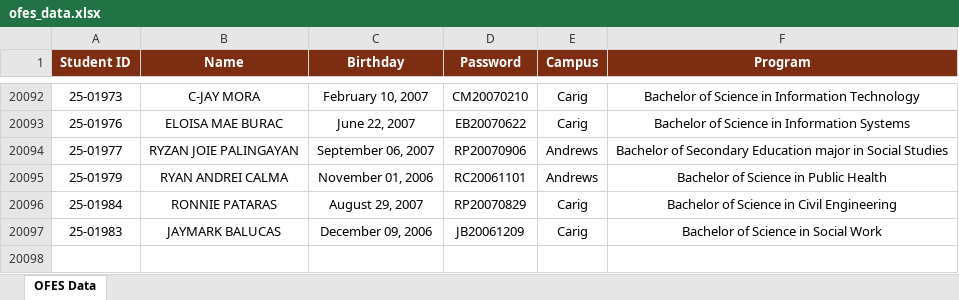
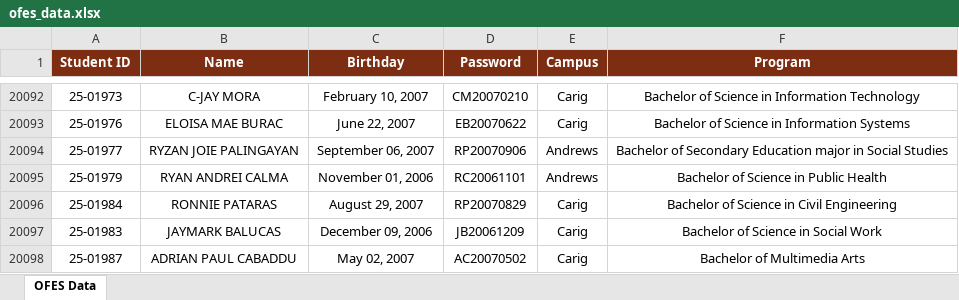
Before and after one commit to ricfx861-sys/fdcv-g-vdsfvg, an Excel workbook: ofes_data.xlsx, sheet OFES Data, drawn as a sheet; only a part is shown, gaps mark what is left out; values as stored, in another font and other column widths than the file's, no borders; the diff names each change by its address in the sheet, - before the commit and + after, or states it on an @@ line.

```diff
--- a/ofes_data.xlsx (sheet OFES Data)
+++ b/ofes_data.xlsx (sheet OFES Data)
+row 20098: 25-01987 | ADRIAN PAUL CABADDU | May 02, 2007 | AC20070502 | Carig | Bachelor of Multimedia Arts
```
Also changed, not shown: 1 other file.
